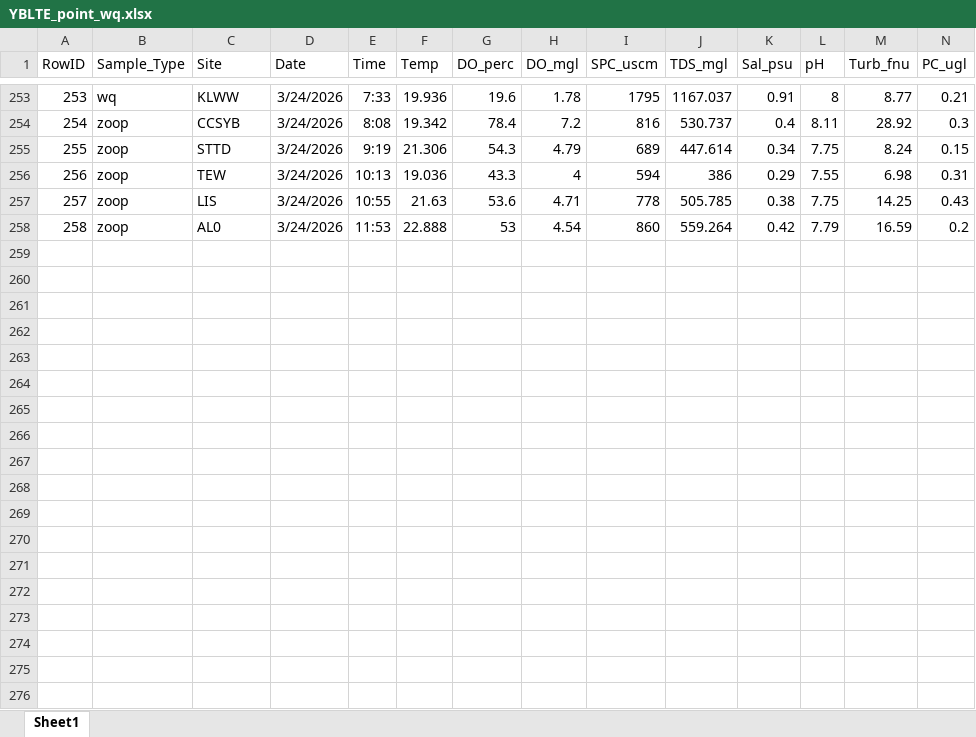
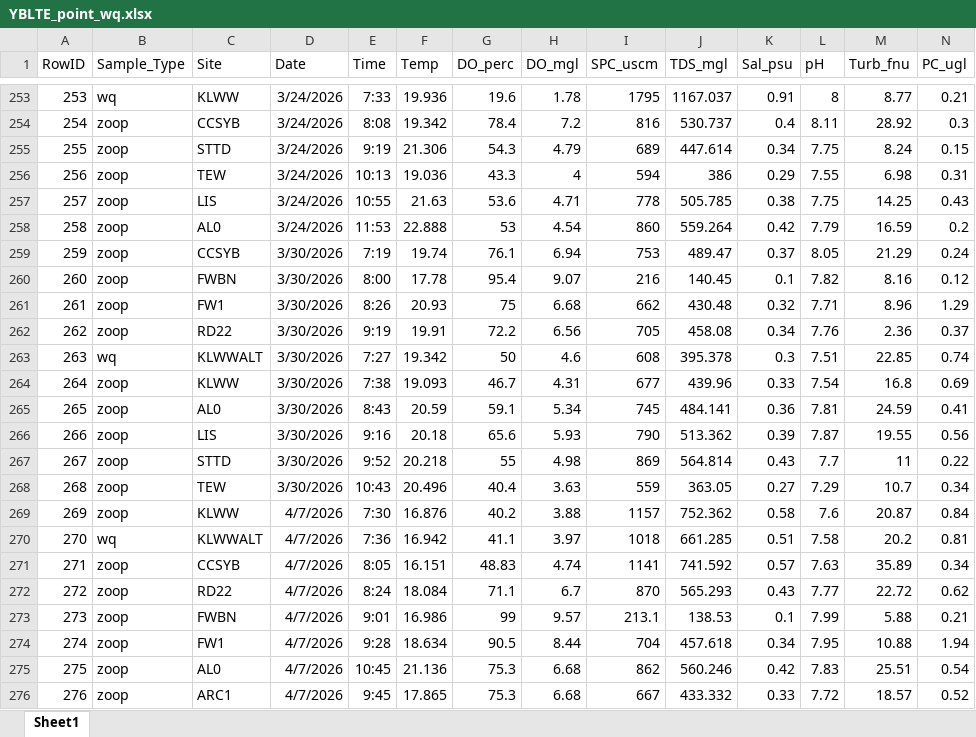
Before and after one commit to ericholmes/YBLTE, an Excel workbook: Data/tabular/YBLTE_point_wq.xlsx, sheet Sheet1, drawn as a sheet; only a part is shown, gaps mark what is left out; values as stored, in another font and other column widths than the file's, no borders; rows hold the shown columns only; the diff covers the shown part only; the diff names each change by its address in the sheet, - before the commit and + after, or states it on an @@ line.

Commit message:
Updating data

```diff
--- a/Data/tabular/YBLTE_point_wq.xlsx (sheet Sheet1)
+++ b/Data/tabular/YBLTE_point_wq.xlsx (sheet Sheet1)
+row 259: 259 | zoop | CCSYB | 3/30/2026 | 7:19 | 19.74 | 76.1 | 6.94 | 753 | 489.47 | 0.37 | 8.05 | 21.29 | 0.24
+row 260: 260 | zoop | FWBN | 3/30/2026 | 8:00 | 17.78 | 95.4 | 9.07 | 216 | 140.45 | 0.1 | 7.82 | 8.16 | 0.12
+row 261: 261 | zoop | FW1 | 3/30/2026 | 8:26 | 20.93 | 75 | 6.68 | 662 | 430.48 | 0.32 | 7.71 | 8.96 | 1.29
+row 262: 262 | zoop | RD22 | 3/30/2026 | 9:19 | 19.91 | 72.2 | 6.56 | 705 | 458.08 | 0.34 | 7.76 | 2.36 | 0.37
+row 263: 263 | wq | KLWWALT | 3/30/2026 | 7:27 | 19.342 | 50 | 4.6 | 608 | 395.378 | 0.3 | 7.51 | 22.85 | 0.74
+row 264: 264 | zoop | KLWW | 3/30/2026 | 7:38 | 19.093 | 46.7 | 4.31 | 677 | 439.96 | 0.33 | 7.54 | 16.8 | 0.69
+row 265: 265 | zoop | AL0 | 3/30/2026 | 8:43 | 20.59 | 59.1 | 5.34 | 745 | 484.141 | 0.36 | 7.81 | 24.59 | 0.41
+row 266: 266 | zoop | LIS | 3/30/2026 | 9:16 | 20.18 | 65.6 | 5.93 | 790 | 513.362 | 0.39 | 7.87 | 19.55 | 0.56
+row 267: 267 | zoop | STTD | 3/30/2026 | 9:52 | 20.218 | 55 | 4.98 | 869 | 564.814 | 0.43 | 7.7 | 11 | 0.22
+row 268: 268 | zoop | TEW | 3/30/2026 | 10:43 | 20.496 | 40.4 | 3.63 | 559 | 363.05 | 0.27 | 7.29 | 10.7 | 0.34
+row 269: 269 | zoop | KLWW | 4/7/2026 | 7:30 | 16.876 | 40.2 | 3.88 | 1157 | 752.362 | 0.58 | 7.6 | 20.87 | 0.84
+row 270: 270 | wq | KLWWALT | 4/7/2026 | 7:36 | 16.942 | 41.1 | 3.97 | 1018 | 661.285 | 0.51 | 7.58 | 20.2 | 0.81
+row 271: 271 | zoop | CCSYB | 4/7/2026 | 8:05 | 16.151 | 48.83 | 4.74 | 1141 | 741.592 | 0.57 | 7.63 | 35.89 | 0.34
+row 272: 272 | zoop | RD22 | 4/7/2026 | 8:24 | 18.084 | 71.1 | 6.7 | 870 | 565.293 | 0.43 | 7.77 | 22.72 | 0.62
+row 273: 273 | zoop | FWBN | 4/7/2026 | 9:01 | 16.986 | 99 | 9.57 | 213.1 | 138.53 | 0.1 | 7.99 | 5.88 | 0.21
+row 274: 274 | zoop | FW1 | 4/7/2026 | 9:28 | 18.634 | 90.5 | 8.44 | 704 | 457.618 | 0.34 | 7.95 | 10.88 | 1.94
+row 275: 275 | zoop | AL0 | 4/7/2026 | 10:45 | 21.136 | 75.3 | 6.68 | 862 | 560.246 | 0.42 | 7.83 | 25.51 | 0.54
+row 276: 276 | zoop | ARC1 | 4/7/2026 | 9:45 | 17.865 | 75.3 | 6.68 | 667 | 433.332 | 0.33 | 7.72 | 18.57 | 0.52
```
Also changed, not shown: 30 added rows elsewhere in this sheet, 6 other files.
